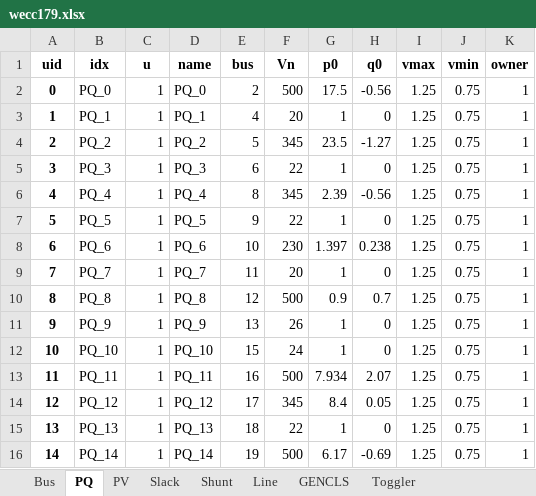
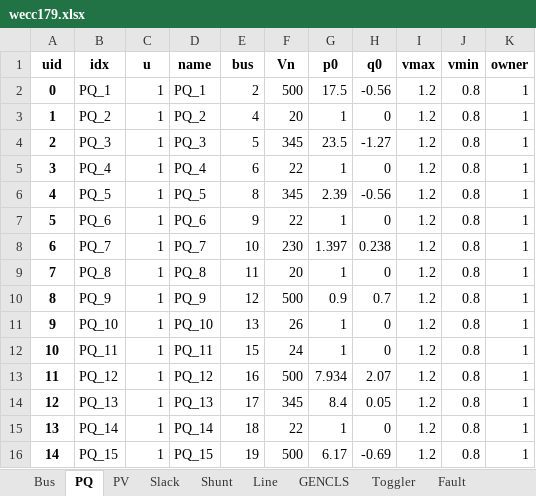
Before and after one commit to CURENT/andes, an Excel workbook: andes/cases/wecc/wecc179.xlsx, sheet PQ, drawn as a sheet; only a part is shown; values as stored, in another font and other column widths than the file's, no borders; the diff covers the shown part only; the diff names each change by its address in the sheet, - before the commit and + after, or states it on an @@ line.

```diff
--- a/andes/cases/wecc/wecc179.xlsx (sheet PQ)
+++ b/andes/cases/wecc/wecc179.xlsx (sheet PQ)
+sheet tab: Fault
-B2 (idx): PQ_0
+B2 (idx): PQ_1
-D2 (name): PQ_0
+D2 (name): PQ_1
-I2:I16 (vmax): 1.25
+I2:I16 (vmax): 1.2
-J2:J16 (vmin): 0.75
+J2:J16 (vmin): 0.8
-B3 (idx): PQ_1
+B3 (idx): PQ_2
-D3 (name): PQ_1
+D3 (name): PQ_2
-B4 (idx): PQ_2
+B4 (idx): PQ_3
-D4 (name): PQ_2
+D4 (name): PQ_3
-B5 (idx): PQ_3
+B5 (idx): PQ_4
-D5 (name): PQ_3
+D5 (name): PQ_4
-B6 (idx): PQ_4
+B6 (idx): PQ_5
-D6 (name): PQ_4
+D6 (name): PQ_5
-B7 (idx): PQ_5
+B7 (idx): PQ_6
-D7 (name): PQ_5
+D7 (name): PQ_6
-B8 (idx): PQ_6
+B8 (idx): PQ_7
-D8 (name): PQ_6
+D8 (name): PQ_7
-B9 (idx): PQ_7
+B9 (idx): PQ_8
-D9 (name): PQ_7
+D9 (name): PQ_8
-B10 (idx): PQ_8
+B10 (idx): PQ_9
-D10 (name): PQ_8
+D10 (name): PQ_9
-B11 (idx): PQ_9
+B11 (idx): PQ_10
-D11 (name): PQ_9
+D11 (name): PQ_10
-B12 (idx): PQ_10
+B12 (idx): PQ_11
-D12 (name): PQ_10
+D12 (name): PQ_11
-B13 (idx): PQ_11
+B13 (idx): PQ_12
-D13 (name): PQ_11
+D13 (name): PQ_12
-B14 (idx): PQ_12
+B14 (idx): PQ_13
-D14 (name): PQ_12
+D14 (name): PQ_13
-B15 (idx): PQ_13
+B15 (idx): PQ_14
-D15 (name): PQ_13
+D15 (name): PQ_14
-B16 (idx): PQ_14
+B16 (idx): PQ_15
-D16 (name): PQ_14
+D16 (name): PQ_15
```
Also changed, not shown: 356 edited cells elsewhere in this sheet, sheet Line, sheet GENCLS, sheet Shunt, sheet Toggler, 2 other files.
